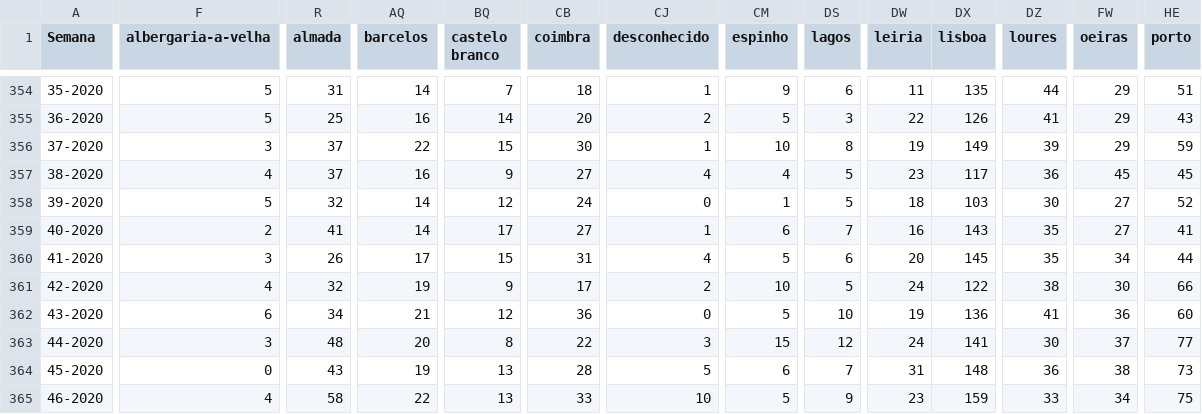
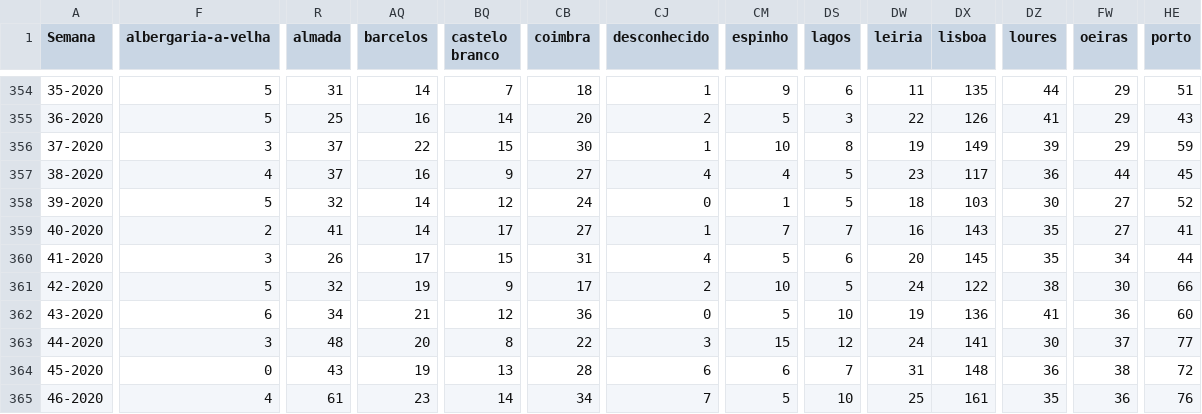
Before and after one commit to dssg-pt/dados-SICOeVM, a CSV file: mortalidade_concelhos.csv, drawn as a sheet; only a part is shown, gaps mark what is left out; the diff covers the shown part only; the diff names each change by its address in the sheet, - before the commit and + after, or states it on an @@ line.

```diff
--- a/mortalidade_concelhos.csv
+++ b/mortalidade_concelhos.csv
-FW357 (oeiras): 45
+FW357 (oeiras): 44
-CM359 (espinho): 6
+CM359 (espinho): 7
-F361 (albergaria-a-velha): 4
+F361 (albergaria-a-velha): 5
-CJ364 (desconhecido): 5
+CJ364 (desconhecido): 6
-HE364 (porto): 73
+HE364 (porto): 72
-R365 (almada): 58
+R365 (almada): 61
-AQ365 (barcelos): 22
+AQ365 (barcelos): 23
-BQ365 (castelo branco): 13
+BQ365 (castelo branco): 14
-CB365 (coimbra): 33
+CB365 (coimbra): 34
-CJ365 (desconhecido): 10
+CJ365 (desconhecido): 7
-DS365 (lagos): 9
+DS365 (lagos): 10
-DW365 (leiria): 23
+DW365 (leiria): 25
-DX365 (lisboa): 159
+DX365 (lisboa): 161
-DZ365 (loures): 33
+DZ365 (loures): 35
-FW365 (oeiras): 34
+FW365 (oeiras): 36
-HE365 (porto): 75
+HE365 (porto): 76
```
Also changed, not shown: 157 edited cells elsewhere in this file, 3 other files.
